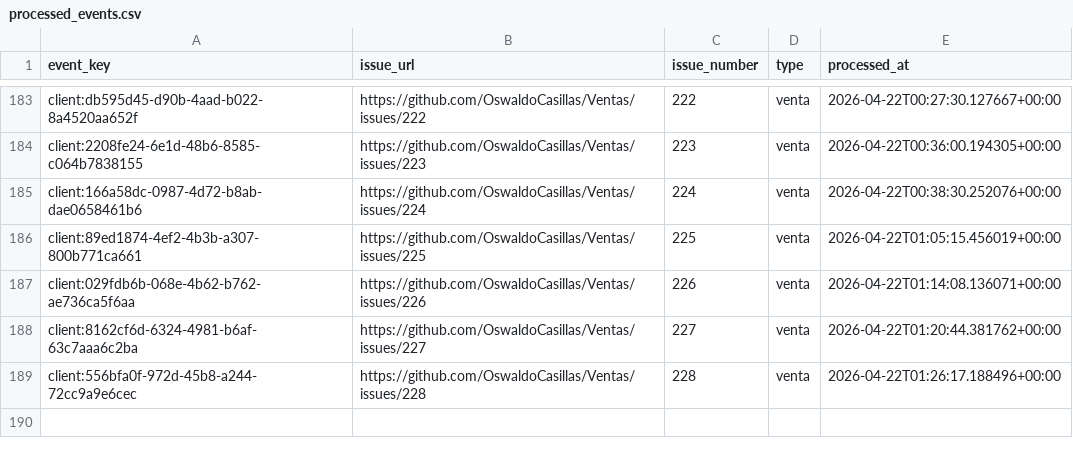
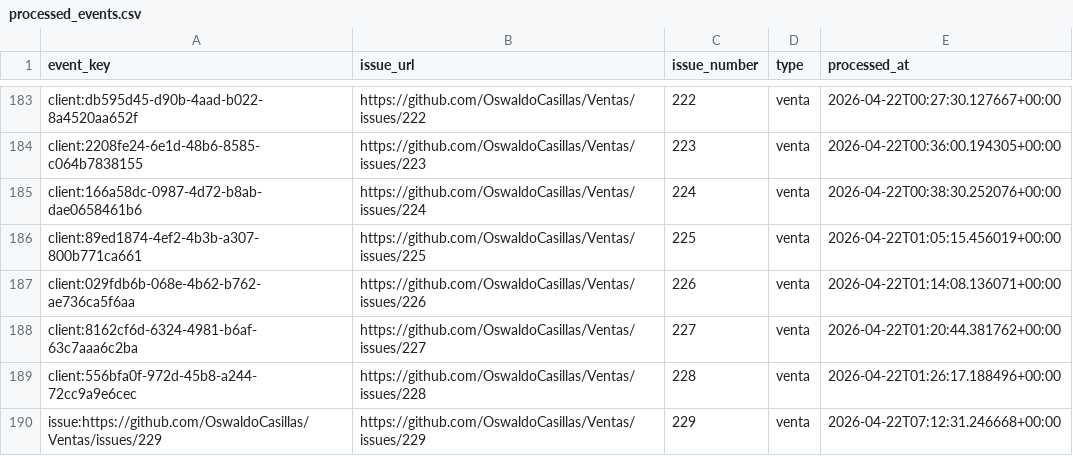
Before and after one commit to OswaldoCasillas/Ventas, a CSV file: data/processed_events.csv, drawn as a sheet; only a part is shown, gaps mark what is left out.

```diff
--- a/data/processed_events.csv
+++ b/data/processed_events.csv
@@ -189 +189,2 @@ client:8162cf6d-6324-4981-b6af-63c7aaa6c2ba,https://github.com/OswaldoCasillas/V
 client:556bfa0f-972d-45b8-a244-72cc9a9e6cec,https://github.com/OswaldoCasillas/Ventas/issues/228,228,venta,2026-04-22T01:26:17.188496+00:00
+issue:https://github.com/OswaldoCasillas/Ventas/issues/229,https://github.com/OswaldoCasillas/Ventas/issues/229,229,venta,2026-04-22T07:12:31.246668+00:00
```
Also changed, not shown: data/inventory.csv, data/sales.csv, 7 other files.
